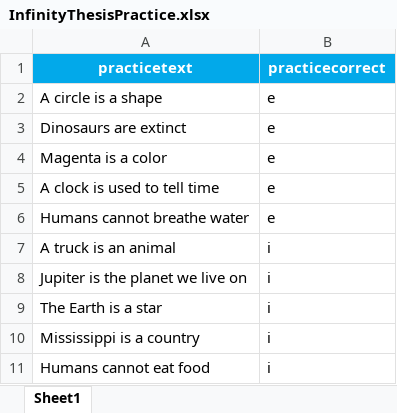
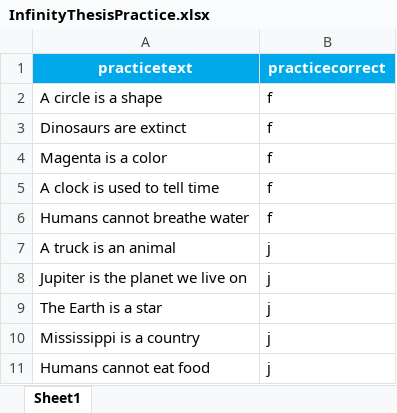
Before and after one commit to sophie-hannah/thesisslowtask, an Excel workbook: InfinityThesisPractice.xlsx, sheet Sheet1, drawn as a sheet; values as stored, in another font and other column widths than the file's, no borders; the diff names each change by its address in the sheet, - before the commit and + after, or states it on an @@ line.

```diff
--- a/InfinityThesisPractice.xlsx (sheet Sheet1)
+++ b/InfinityThesisPractice.xlsx (sheet Sheet1)
-B2:B6 (practicecorrect): e
+B2:B6 (practicecorrect): f
-B7:B11 (practicecorrect): i
+B7:B11 (practicecorrect): j
```
Also changed, not shown: InfinityThesisPracticeStimuli.xlsx, SlowInstructionsSheet2.xlsx, 4 other files.
